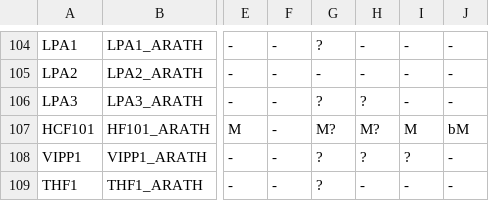
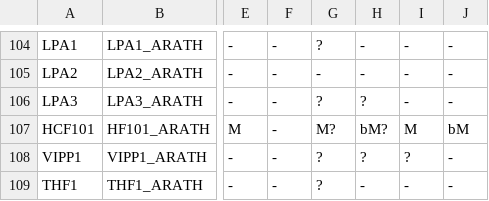
Before and after one commit to comparativechrono/elysia-crispata-clock, a TSV file: results/genus/plastid_regulators_matrix.tsv, drawn as a sheet; only a part is shown, gaps mark what is left out; the diff names each change by its address in the sheet, - before the commit and + after, or states it on an @@ line.

```diff
--- a/results/genus/plastid_regulators_matrix.tsv
+++ b/results/genus/plastid_regulators_matrix.tsv
-H107: M?
+H107: bM?
```
Also changed, not shown: 4 other files.
